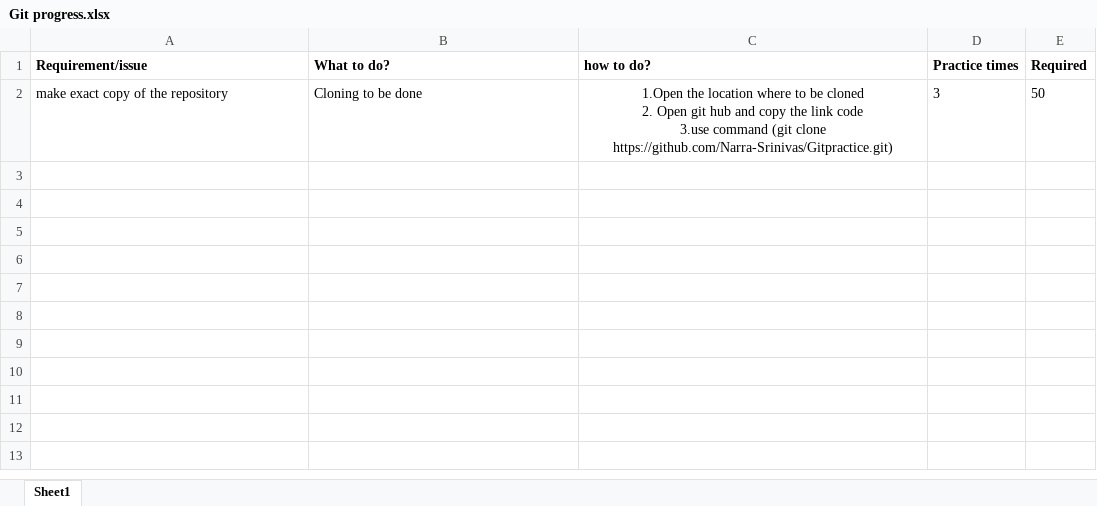
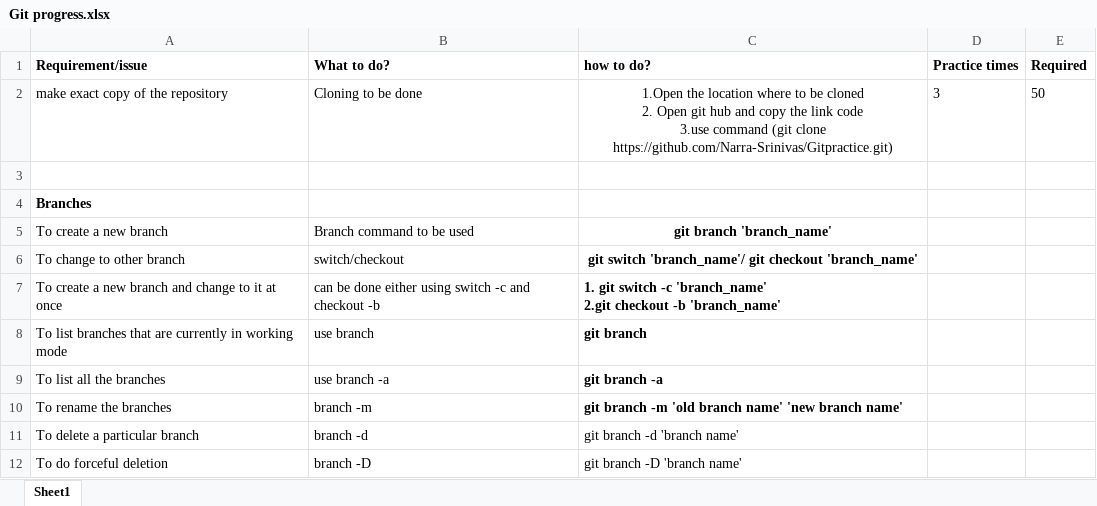
Before and after one commit to Narra-Srinivas/Gitpractice, an Excel workbook: Git progress.xlsx, sheet Sheet1, drawn as a sheet; values as stored, in another font and other column widths than the file's, no borders; ↵ is a line break in a cell; the diff names each change by its address in the sheet, - before the commit and + after, or states it on an @@ line.

Commit message:
Commands of Branch entered please check

```diff
--- a/Git progress.xlsx (sheet Sheet1)
+++ b/Git progress.xlsx (sheet Sheet1)
+row 3: (empty)
+row 4: Branches
+row 5: To create a new branch | Branch command to be used | git branch 'branch_name'
+row 6: To change to other branch | switch/checkout | git switch 'branch_name'/ git checkout 'branch_name'
+row 7: To create a new branch and change to it at once | can be done either using switch -c and checkout -b | 1. git switch -c 'branch_name' ↵ 2.git checkout -b 'branch_name'
+row 8: To list branches that are currently in working mode | use branch | git branch
+row 9: To list all the branches | use branch -a | git branch -a
+row 10: To rename the branches | branch -m | git branch -m 'old branch name' 'new branch name'
+row 11: To delete a particular branch | branch -d | git branch -d 'branch name'
+row 12: To do forceful deletion | branch -D | git branch -D 'branch name'
```
